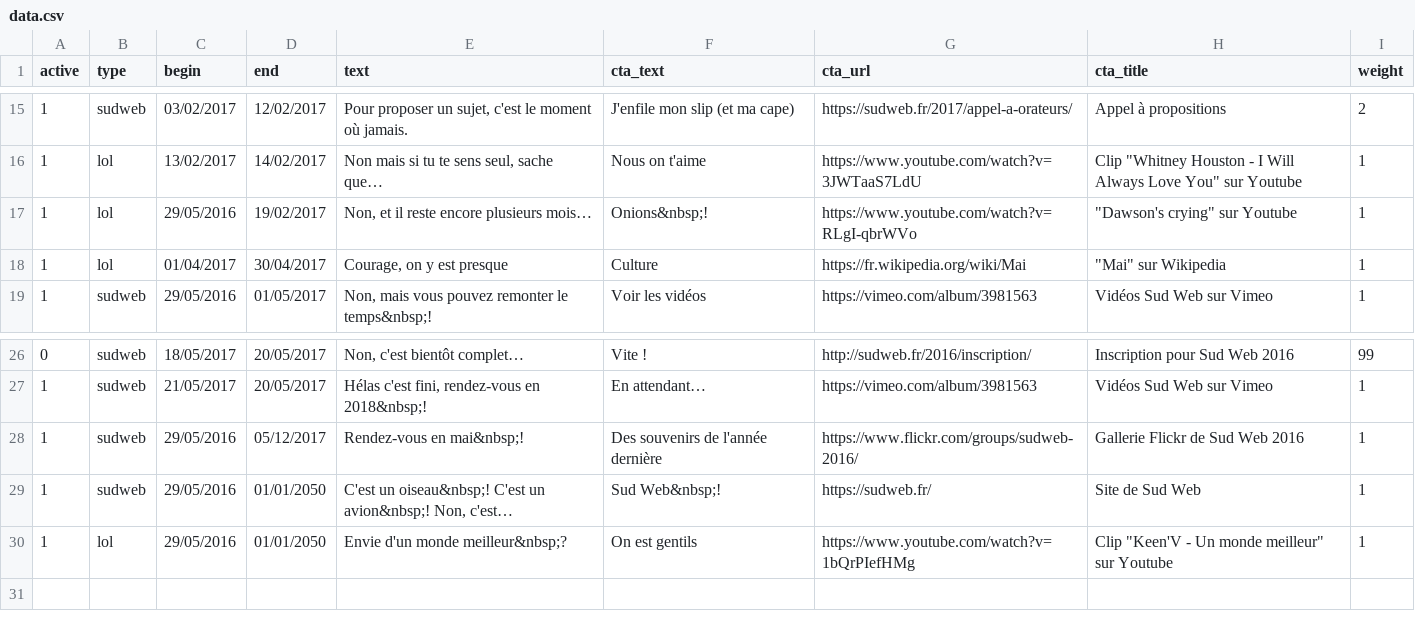
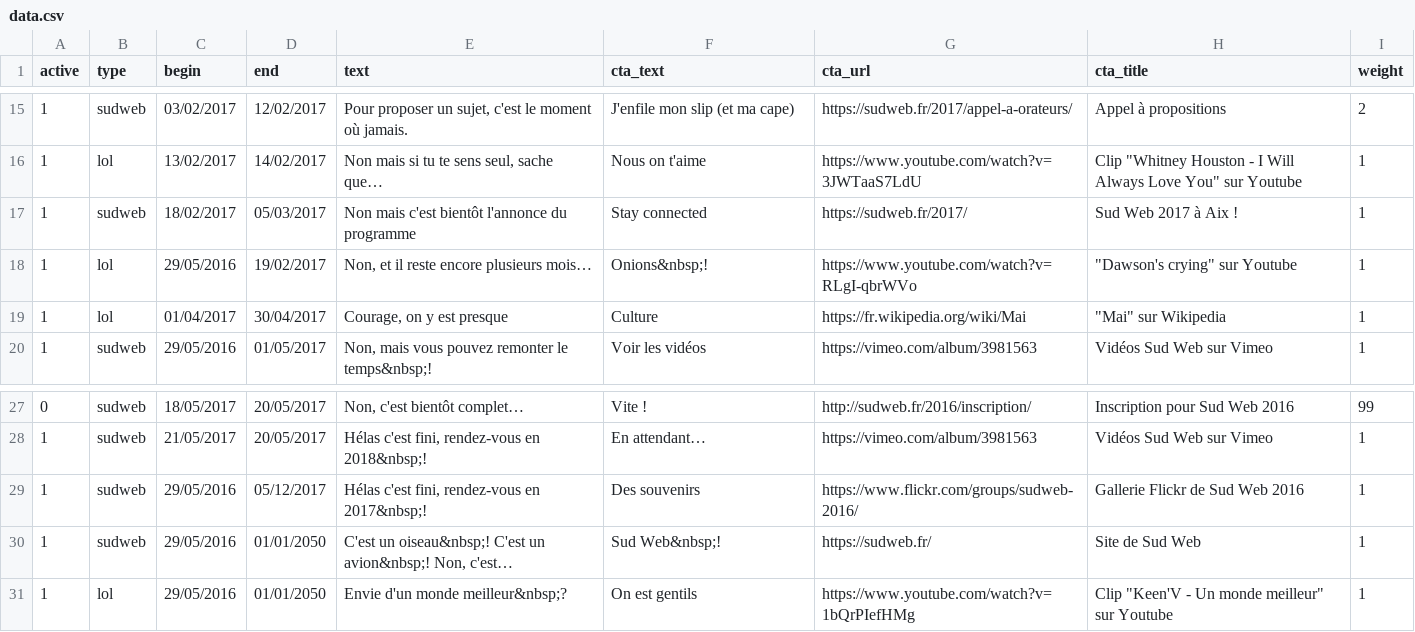
Before and after one commit to sudweb/estcequecestbientot, a CSV file: assets/data.csv, drawn as a sheet; only a part is shown, gaps mark what is left out.

Commit message:
Update

```diff
--- a/assets/data.csv
+++ b/assets/data.csv
@@ -16,2 +16,3 @@ active,type,begin,end,text,cta_text,cta_url,cta_title,weight
 1,lol,13/02/2017,14/02/2017,"Non mais si tu te sens seul, sache que…",Nous on t'aime,https://www.youtube.com/watch?v=3JWTaaS7LdU,"Clip ""Whitney Houston - I Will Always Love You"" sur Youtube",1
+1,sudweb,18/02/2017,05/03/2017,Non mais c'est bientôt l'annonce du programme,Stay connected,https://sudweb.fr/2017/,Sud Web 2017 à Aix !,1
 1,lol,29/05/2016,19/02/2017,"Non, et il reste encore plusieurs mois…",Onions&nbsp;!,https://www.youtube.com/watch?v=RLgI-qbrWVo,"""Dawson's crying"" sur Youtube",1
@@ -27,3 +28,3 @@ active,type,begin,end,text,cta_text,cta_url,cta_title,weight
 1,sudweb,21/05/2017,20/05/2017,"Hélas c'est fini, rendez-vous en 2018&nbsp;!",En attendant…,https://vimeo.com/album/3981563,Vidéos Sud Web sur Vimeo,1
-1,sudweb,29/05/2016,05/12/2017,"Rendez-vous en mai&nbsp;!",Des souvenirs de l'année dernière,https://www.flickr.com/groups/sudweb-2016/,Gallerie Flickr de Sud Web 2016,1
+1,sudweb,29/05/2016,05/12/2017,"Hélas c'est fini, rendez-vous en 2017&nbsp;!",Des souvenirs,https://www.flickr.com/groups/sudweb-2016/,Gallerie Flickr de Sud Web 2016,1
 1,sudweb,29/05/2016,01/01/2050,"C'est un oiseau&nbsp;! C'est un avion&nbsp;! Non, c'est…",Sud Web&nbsp;!,https://sudweb.fr/,Site de Sud Web,1
```
